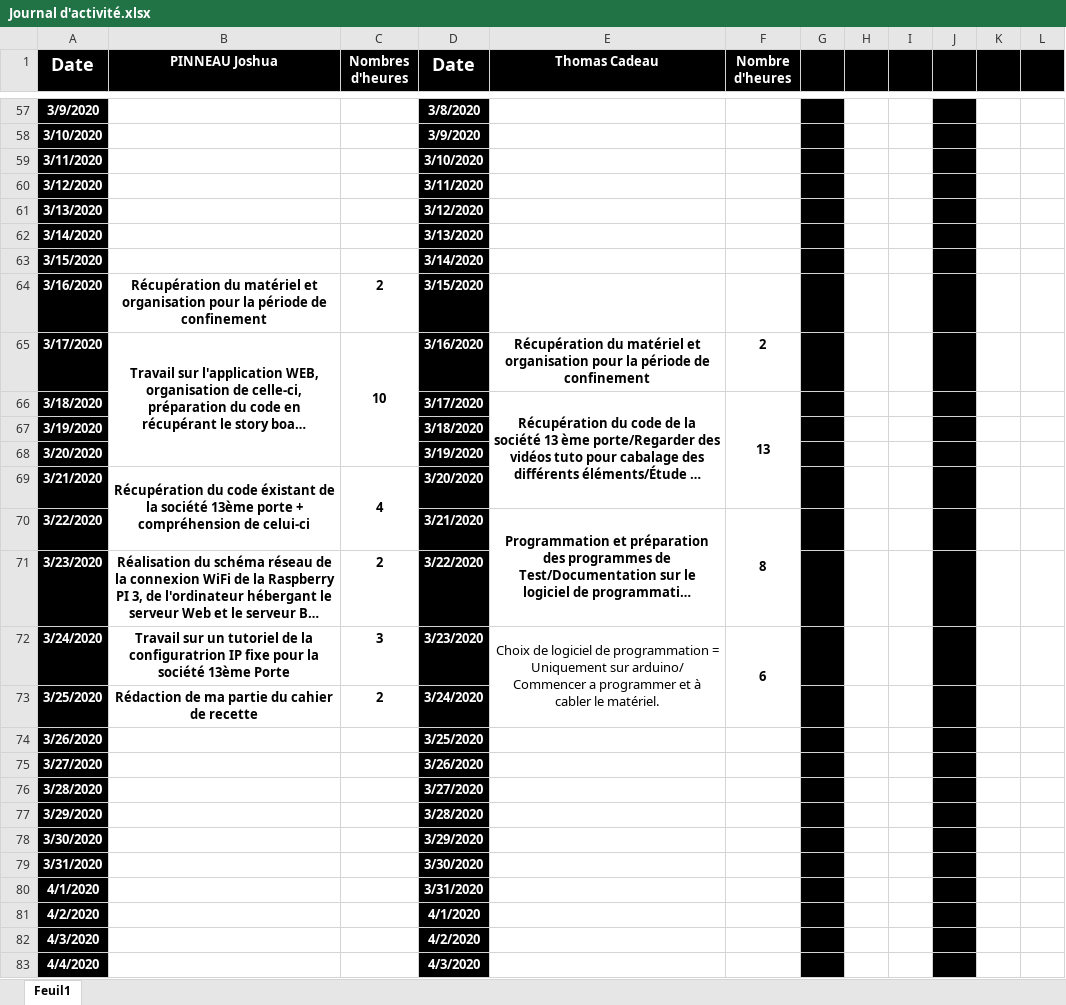
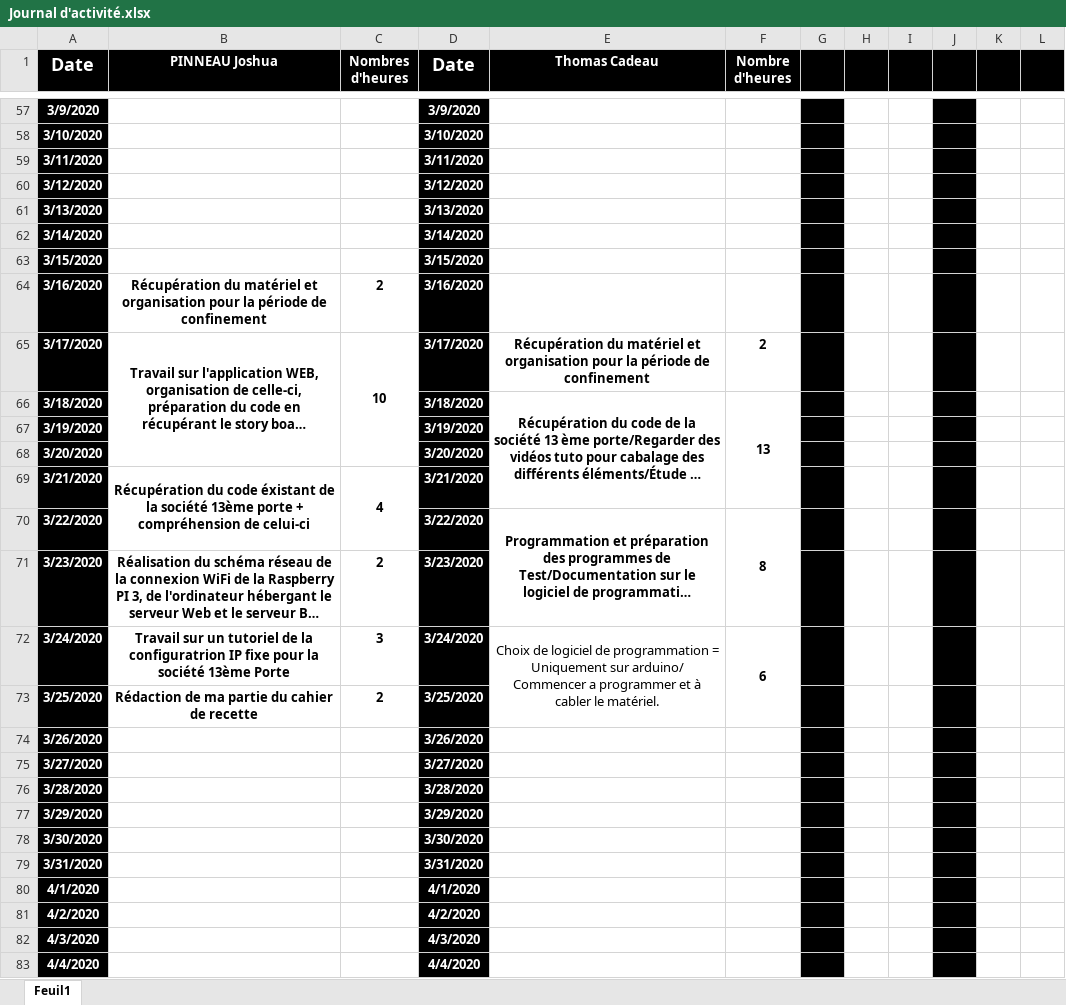
Before and after one commit to corentin-breny/Systeme_Escape_Game_13emePorte, an Excel workbook: Journal d'activité/Journal d'activité.xlsx, sheet Feuil1, drawn as a sheet; only a part is shown, gaps mark what is left out; long unchanged cells end in …; values as stored, in another font and other column widths than the file's, no borders; the diff covers the shown part only; the diff names each change by its address in the sheet, - before the commit and + after, or states it on an @@ line.

```diff
--- a/Journal d'activité/Journal d'activité.xlsx (sheet Feuil1)
+++ b/Journal d'activité/Journal d'activité.xlsx (sheet Feuil1)
-D57 (Date): 3/8/2020
+D57 (Date): 3/9/2020
-D58 (Date): 3/9/2020
+D58 (Date): 3/10/2020
-D59 (Date): 3/10/2020
+D59 (Date): 3/11/2020
-D60 (Date): 3/11/2020
+D60 (Date): 3/12/2020
-D61 (Date): 3/12/2020
+D61 (Date): 3/13/2020
-D62 (Date): 3/13/2020
+D62 (Date): 3/14/2020
-D63 (Date): 3/14/2020
+D63 (Date): 3/15/2020
-D64 (Date): 3/15/2020
+D64 (Date): 3/16/2020
-D65 (Date): 3/16/2020
+D65 (Date): 3/17/2020
-D66 (Date): 3/17/2020
+D66 (Date): 3/18/2020
-D67 (Date): 3/18/2020
+D67 (Date): 3/19/2020
-D68 (Date): 3/19/2020
+D68 (Date): 3/20/2020
-D69 (Date): 3/20/2020
+D69 (Date): 3/21/2020
-D70 (Date): 3/21/2020
+D70 (Date): 3/22/2020
-D71 (Date): 3/22/2020
+D71 (Date): 3/23/2020
-D72 (Date): 3/23/2020
+D72 (Date): 3/24/2020
-D73 (Date): 3/24/2020
+D73 (Date): 3/25/2020
-D74 (Date): 3/25/2020
+D74 (Date): 3/26/2020
-D75 (Date): 3/26/2020
+D75 (Date): 3/27/2020
-D76 (Date): 3/27/2020
+D76 (Date): 3/28/2020
-D77 (Date): 3/28/2020
+D77 (Date): 3/29/2020
-D78 (Date): 3/29/2020
+D78 (Date): 3/30/2020
-D79 (Date): 3/30/2020
+D79 (Date): 3/31/2020
-D80 (Date): 3/31/2020
+D80 (Date): 4/1/2020
-D81 (Date): 4/1/2020
+D81 (Date): 4/2/2020
-D82 (Date): 4/2/2020
+D82 (Date): 4/3/2020
-D83 (Date): 4/3/2020
+D83 (Date): 4/4/2020
```
Also changed, not shown: 127 edited cells elsewhere in this sheet.
